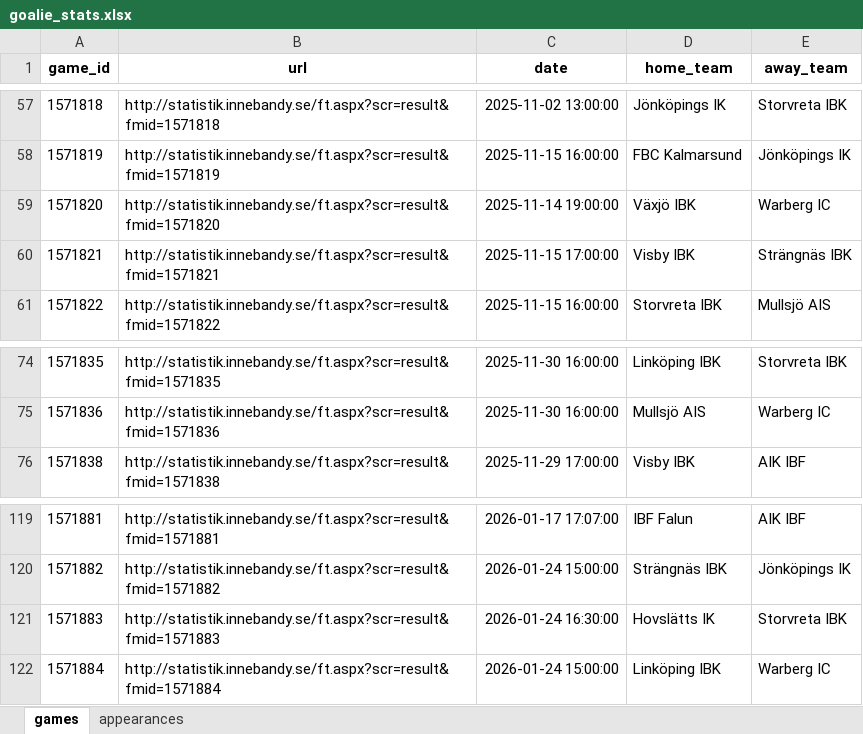
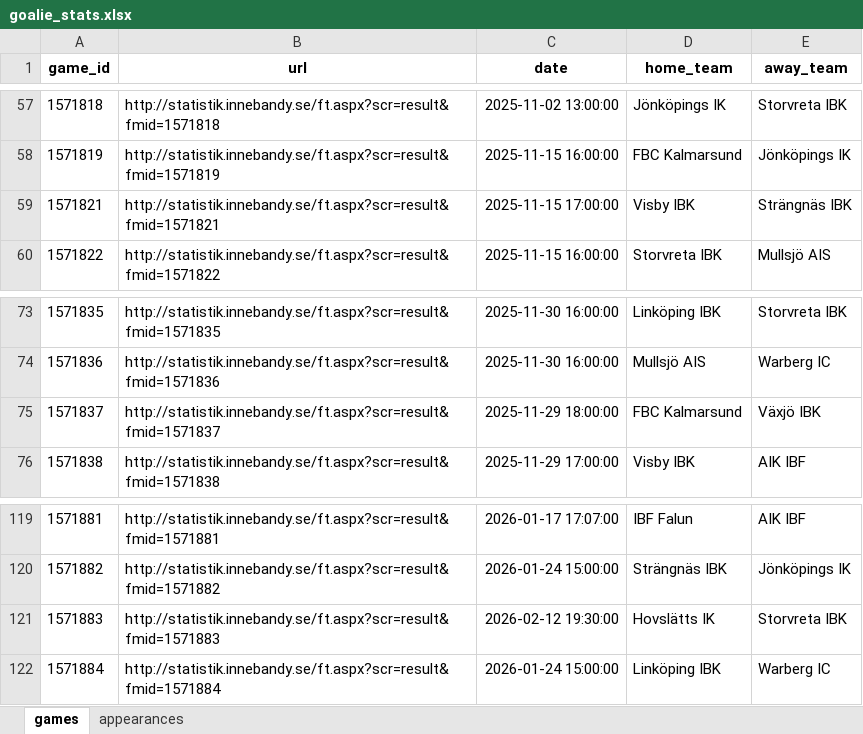
Before and after one commit to LukasKallstrom/innebandystatistik, an Excel workbook: goalie_stats.xlsx, sheet games, drawn as a sheet; only a part is shown, gaps mark what is left out; values as stored, in another font and other column widths than the file's, no borders; removed rows and columns are numbered as before the commit, all else as after; the diff names each change by its address in the sheet, - before the commit and + after, or states it on an @@ line.

```diff
--- a/goalie_stats.xlsx (sheet games)
+++ b/goalie_stats.xlsx (sheet games)
-row 59: 1571820 | http://statistik.innebandy.se/ft.aspx?scr=result&fmid=1571820 | 2025-11-14 19:00:00 | Växjö IBK | Warberg IC
+row 75: 1571837 | http://statistik.innebandy.se/ft.aspx?scr=result&fmid=1571837 | 2025-11-29 18:00:00 | FBC Kalmarsund | Växjö IBK
-C121 (date): 2026-01-24 16:30:00
+C121 (date): 2026-02-12 19:30:00
```
Also changed, not shown: sheet appearances, 4 other files.
